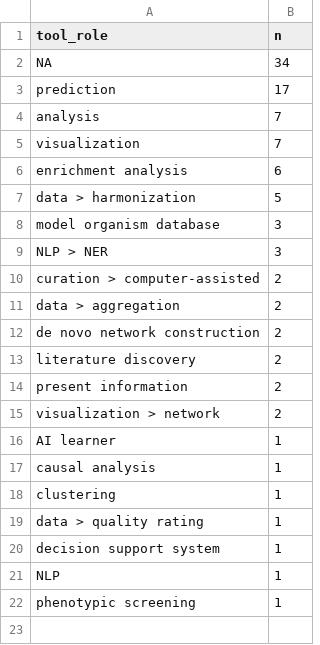
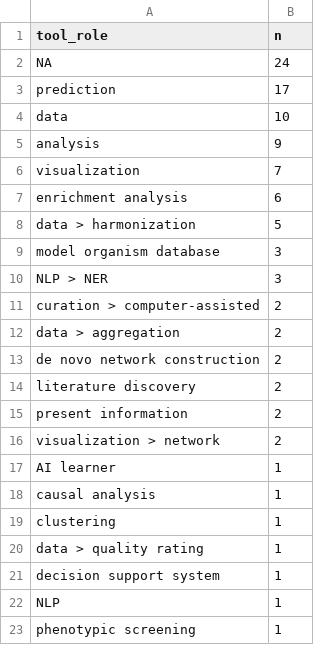
Before and after one commit to DiseaseOntology/assessing_DO_use, a CSV file: data/citedby/analysis/tool_roles_count.csv, drawn as a sheet.

Commit message:
Capture cited by analysis after further curation

```diff
--- a/data/citedby/analysis/tool_roles_count.csv
+++ b/data/citedby/analysis/tool_roles_count.csv
@@ -1,5 +1,6 @@
 tool_role,n
-NA,34
+NA,24
 prediction,17
-analysis,7
+data,10
+analysis,9
 visualization,7
```
Also changed, not shown: data/citedby/analysis/use_type_count.csv, 1 other file.
